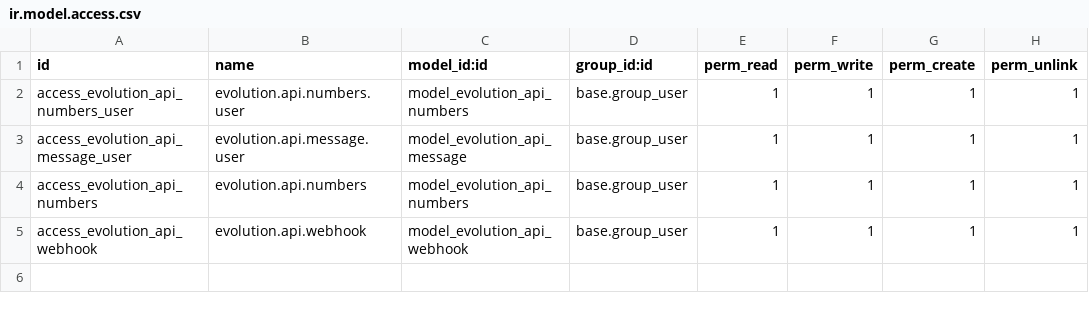
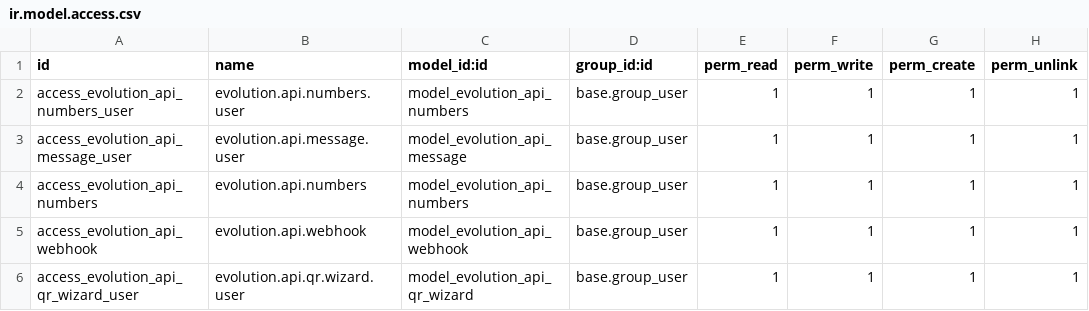
Before and after one commit to alejandrosofter/addons_odoo, a CSV file: softer_evolution_api/security/ir.model.access.csv, drawn as a sheet.

```diff
--- a/softer_evolution_api/security/ir.model.access.csv
+++ b/softer_evolution_api/security/ir.model.access.csv
@@ -5 +5,2 @@ access_evolution_api_numbers,evolution.api.numbers,model_evolution_api_numbers,b
 access_evolution_api_webhook,evolution.api.webhook,model_evolution_api_webhook,base.group_user,1,1,1,1
+access_evolution_api_qr_wizard_user,evolution.api.qr.wizard.user,model_evolution_api_qr_wizard,base.group_user,1,1,1,1
```
Also changed, not shown: softer_socios/security/ir.model.access.csv, 33 other files.
